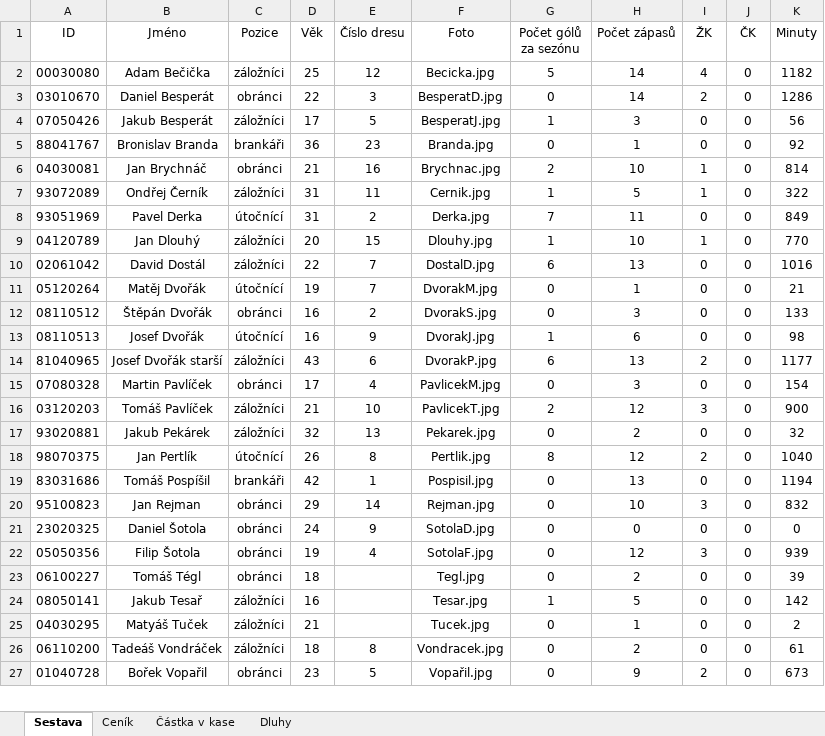
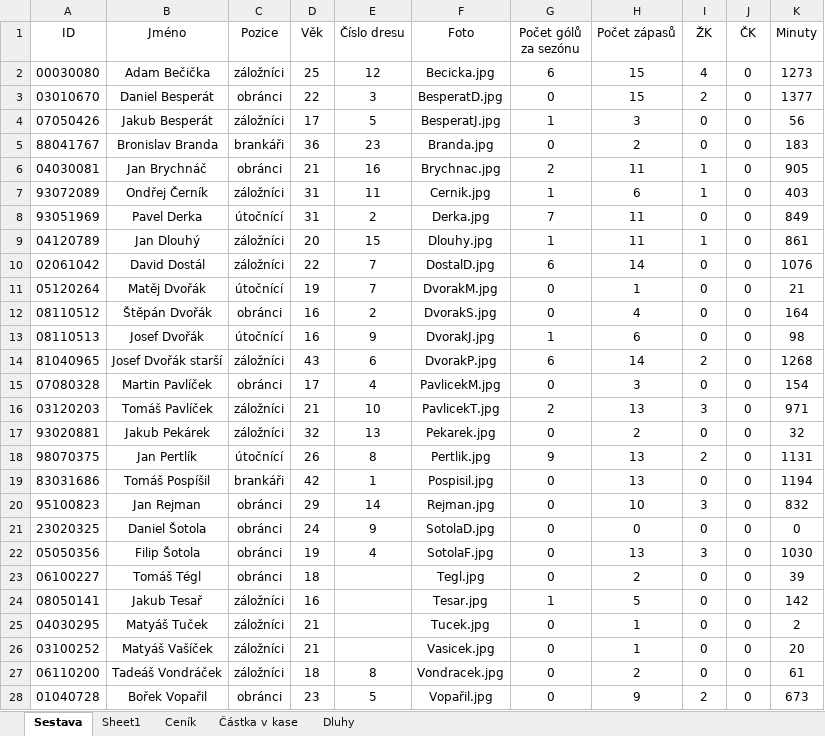
Before and after one commit to dostald2/SK-Chroustovice, an Excel workbook: main.xlsx, sheet Sestava, drawn as a sheet; only a part is shown; values as stored, in another font and other column widths than the file's, no borders; the diff covers the shown part only; the diff names each change by its address in the sheet, - before the commit and + after, or states it on an @@ line.

```diff
--- a/main.xlsx (sheet Sestava)
+++ b/main.xlsx (sheet Sestava)
+sheet tab: Sheet1
-G2 (Počet gólů za sezónu): 5
+G2 (Počet gólů za sezónu): 6
-H2:H3 (Počet zápasů): 14
+H2:H3 (Počet zápasů): 15
-K2 (Minuty): 1182
+K2 (Minuty): 1273
-K3 (Minuty): 1286
+K3 (Minuty): 1377
-H5 (Počet zápasů): 1
+H5 (Počet zápasů): 2
-K5 (Minuty): 92
+K5 (Minuty): 183
-H6 (Počet zápasů): 10
+H6 (Počet zápasů): 11
-K6 (Minuty): 814
+K6 (Minuty): 905
-H7 (Počet zápasů): 5
+H7 (Počet zápasů): 6
-K7 (Minuty): 322
+K7 (Minuty): 403
-H9 (Počet zápasů): 10
+H9 (Počet zápasů): 11
-K9 (Minuty): 770
+K9 (Minuty): 861
-H10 (Počet zápasů): 13
+H10 (Počet zápasů): 14
-K10 (Minuty): 1016
+K10 (Minuty): 1076
-H12 (Počet zápasů): 3
+H12 (Počet zápasů): 4
-K12 (Minuty): 133
+K12 (Minuty): 164
-H14 (Počet zápasů): 13
+H14 (Počet zápasů): 14
-K14 (Minuty): 1177
+K14 (Minuty): 1268
-H16 (Počet zápasů): 12
+H16 (Počet zápasů): 13
-K16 (Minuty): 900
+K16 (Minuty): 971
-G18 (Počet gólů za sezónu): 8
+G18 (Počet gólů za sezónu): 9
-H18 (Počet zápasů): 12
+H18 (Počet zápasů): 13
-K18 (Minuty): 1040
+K18 (Minuty): 1131
-H22 (Počet zápasů): 12
+H22 (Počet zápasů): 13
-K22 (Minuty): 939
+K22 (Minuty): 1030
+row 26: 03100252 | Matyáš Vašíček | záložníci | 21 |  | Vasicek.jpg | 0 | 1 | 0 | 0 | 20
```
Also changed, not shown: 3 edited cells elsewhere in this sheet, sheet Dluhy, 2 other files.
